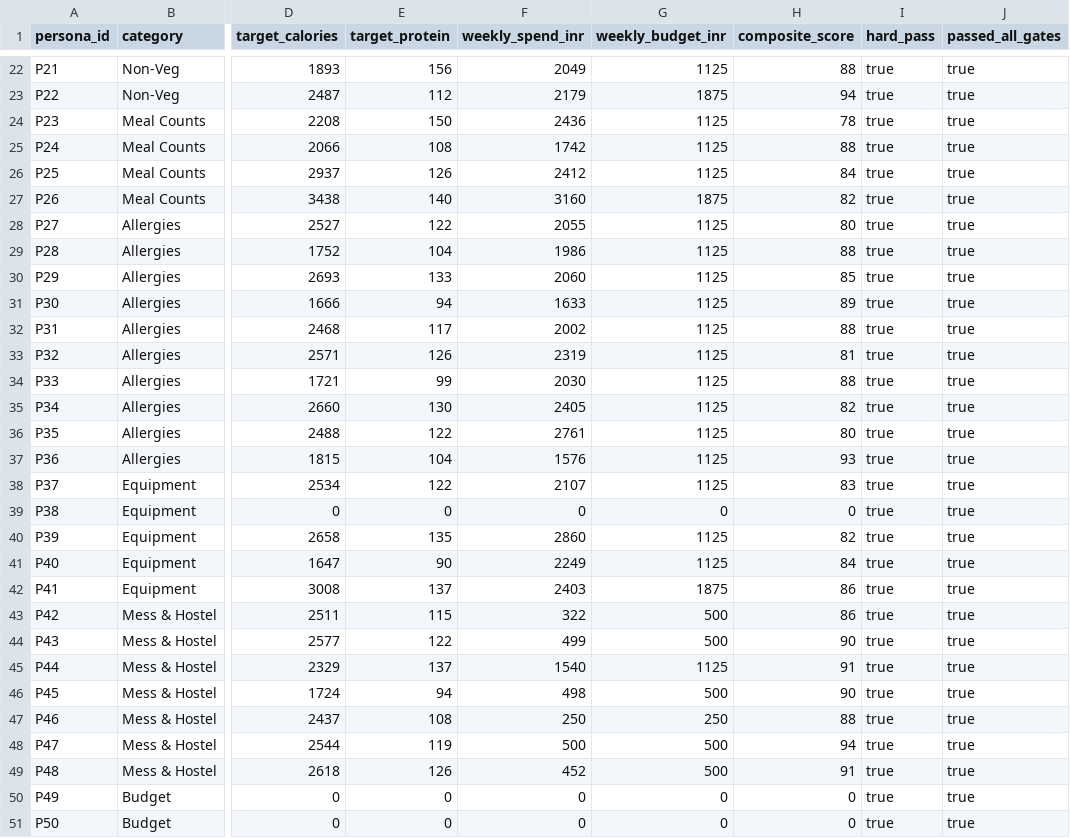
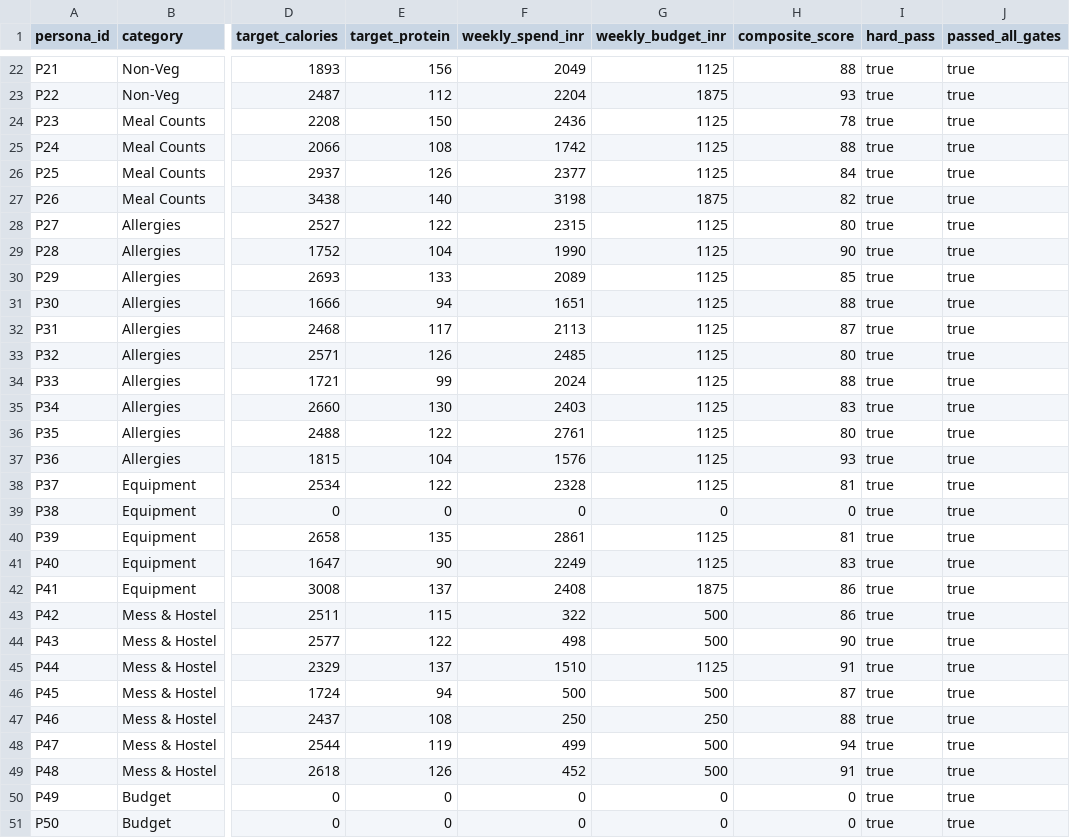
Before and after one commit to akashthamarai2003-alt/grindlog, a CSV file: app/artifacts/nutrition-v2-audit/persona-results.csv, drawn as a sheet; only a part is shown, gaps mark what is left out; the diff covers the shown part only; the diff names each change by its address in the sheet, - before the commit and + after, or states it on an @@ line.

```diff
--- a/app/artifacts/nutrition-v2-audit/persona-results.csv
+++ b/app/artifacts/nutrition-v2-audit/persona-results.csv
-F23 (weekly_spend_inr): 2179
+F23 (weekly_spend_inr): 2204
-H23 (composite_score): 94
+H23 (composite_score): 93
-F26 (weekly_spend_inr): 2412
+F26 (weekly_spend_inr): 2377
-F27 (weekly_spend_inr): 3160
+F27 (weekly_spend_inr): 3198
-F28 (weekly_spend_inr): 2055
+F28 (weekly_spend_inr): 2315
-F29 (weekly_spend_inr): 1986
+F29 (weekly_spend_inr): 1990
-H29 (composite_score): 88
+H29 (composite_score): 90
-F30 (weekly_spend_inr): 2060
+F30 (weekly_spend_inr): 2089
-F31 (weekly_spend_inr): 1633
+F31 (weekly_spend_inr): 1651
-H31 (composite_score): 89
+H31 (composite_score): 88
-F32 (weekly_spend_inr): 2002
+F32 (weekly_spend_inr): 2113
-H32 (composite_score): 88
+H32 (composite_score): 87
-F33 (weekly_spend_inr): 2319
+F33 (weekly_spend_inr): 2485
-H33 (composite_score): 81
+H33 (composite_score): 80
-F34 (weekly_spend_inr): 2030
+F34 (weekly_spend_inr): 2024
-F35 (weekly_spend_inr): 2405
+F35 (weekly_spend_inr): 2403
-H35 (composite_score): 82
+H35 (composite_score): 83
-F38 (weekly_spend_inr): 2107
+F38 (weekly_spend_inr): 2328
-H38 (composite_score): 83
+H38 (composite_score): 81
-F40 (weekly_spend_inr): 2860
+F40 (weekly_spend_inr): 2861
-H40 (composite_score): 82
+H40 (composite_score): 81
-H41 (composite_score): 84
+H41 (composite_score): 83
-F42 (weekly_spend_inr): 2403
+F42 (weekly_spend_inr): 2408
-F44 (weekly_spend_inr): 499
+F44 (weekly_spend_inr): 498
-F45 (weekly_spend_inr): 1540
+F45 (weekly_spend_inr): 1510
-F46 (weekly_spend_inr): 498
+F46 (weekly_spend_inr): 500
-H46 (composite_score): 90
+H46 (composite_score): 87
-F48 (weekly_spend_inr): 500
+F48 (weekly_spend_inr): 499
```
Also changed, not shown: 51 edited cells elsewhere in this file, 4 other files.
